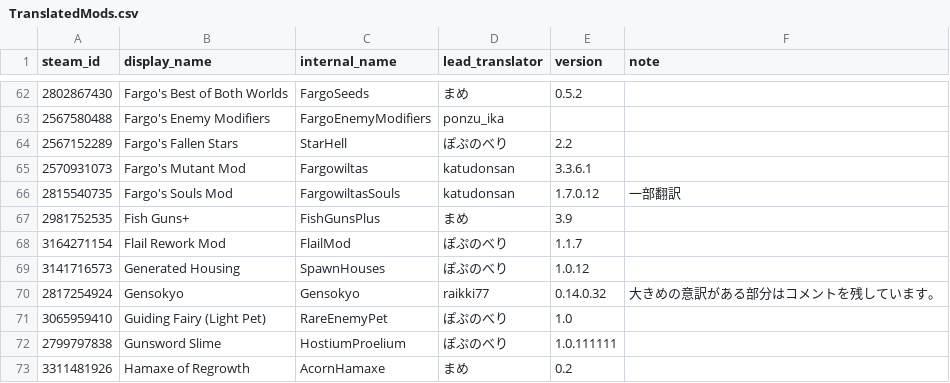
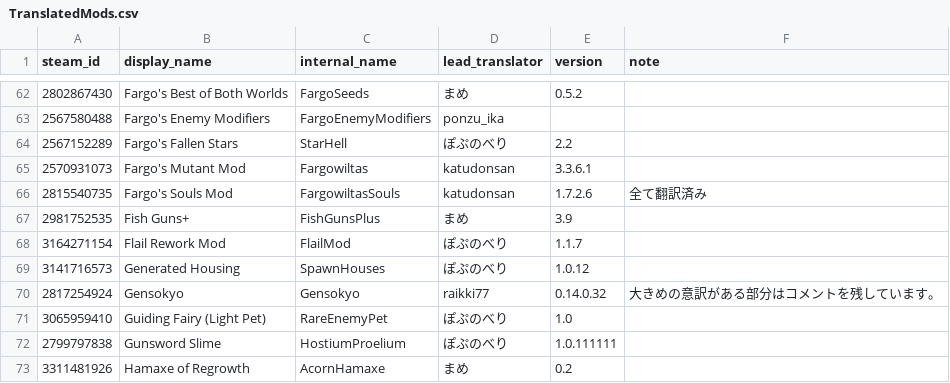
Before and after one commit to eva828/TMLHonyaku, a CSV file: TranslatedMods.csv, drawn as a sheet; only a part is shown, gaps mark what is left out.

Commit message:
Update TranslatedMods.csv

```diff
--- a/TranslatedMods.csv
+++ b/TranslatedMods.csv
@@ -65,3 +65,3 @@ steam_id,display_name,internal_name,lead_translator,version,note
 2570931073,Fargo's Mutant Mod,Fargowiltas,katudonsan,3.3.6.1,
-2815540735,Fargo's Souls Mod,FargowiltasSouls,katudonsan,1.7.0.12,一部翻訳
+2815540735,Fargo's Souls Mod,FargowiltasSouls,katudonsan,1.7.2.6,全て翻訳済み
 2981752535,Fish Guns+,FishGunsPlus,まめ,3.9,
```
